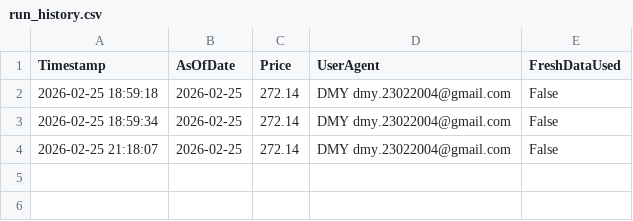
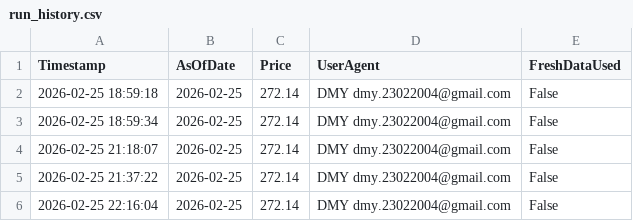
Before and after one commit to DMY-cmyk/Projek-1, a CSV file: outputs/run_history.csv, drawn as a sheet.

```diff
--- a/outputs/run_history.csv
+++ b/outputs/run_history.csv
@@ -4 +4,3 @@
 "2026-02-25 21:18:07","2026-02-25","272.14","DMY dmy.23022004@gmail.com","False"
+"2026-02-25 21:37:22","2026-02-25","272.14","DMY dmy.23022004@gmail.com","False"
+"2026-02-25 22:16:04","2026-02-25","272.14","DMY dmy.23022004@gmail.com","False"
```
Also changed, not shown: research/sec/request_status.csv, 30 other files.
